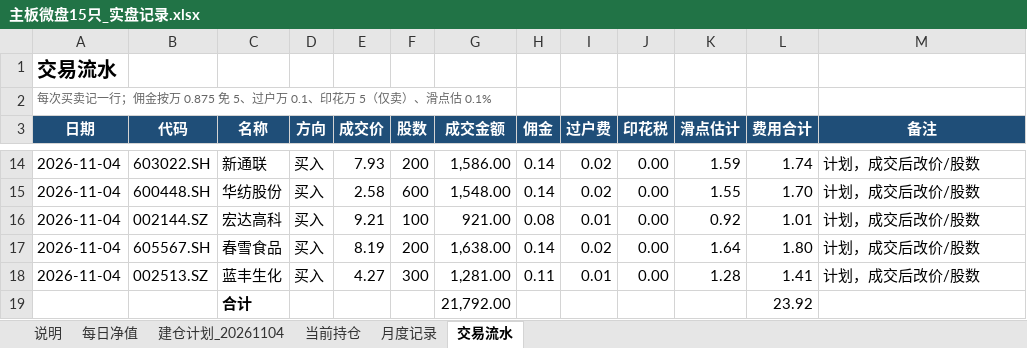
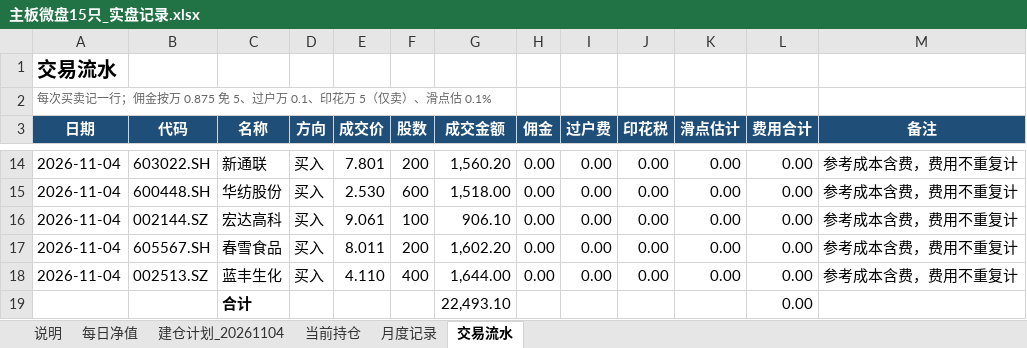
Before and after one commit to LinNego/QuantMind, an Excel workbook: docs/实盘记录/主板微盘15只_实盘记录.xlsx, sheet 交易流水, drawn as a sheet; only a part is shown, gaps mark what is left out; values as stored, in another font and other column widths than the file's, no borders; removed rows and columns are numbered as before the commit, all else as after; the diff covers the shown part only; the diff names each change by its address in the sheet, - before the commit and + after, or states it on an @@ line.

```diff
--- a/docs/实盘记录/主板微盘15只_实盘记录.xlsx (sheet 交易流水)
+++ b/docs/实盘记录/主板微盘15只_实盘记录.xlsx (sheet 交易流水)
-E14 (成交价): 7.93
+E14 (成交价): 7.801
-G14 (成交金额): 1,586.00
+G14 (成交金额): 1,560.20
-H14:H15 (佣金): 0.14
+H14:H15 (佣金): 0.00
-I14:I15 (过户费): 0.02
+I14:I15 (过户费): 0.00
-K14 (滑点估计): 1.59
+K14 (滑点估计): 0.00
-L14 (费用合计): 1.74
+L14 (费用合计): 0.00
-M14:M18 (备注): 计划，成交后改价/股数
+M14:M18 (备注): 参考成本含费，费用不重复计
-E15 (成交价): 2.58
+E15 (成交价): 2.530
-G15 (成交金额): 1,548.00
+G15 (成交金额): 1,518.00
-K15 (滑点估计): 1.55
+K15 (滑点估计): 0.00
-L15 (费用合计): 1.70
+L15 (费用合计): 0.00
-E16 (成交价): 9.21
+E16 (成交价): 9.061
-G16 (成交金额): 921.00
+G16 (成交金额): 906.10
-H16 (佣金): 0.08
+H16 (佣金): 0.00
-I16 (过户费): 0.01
+I16 (过户费): 0.00
-K16 (滑点估计): 0.92
+K16 (滑点估计): 0.00
-L16 (费用合计): 1.01
+L16 (费用合计): 0.00
-E17 (成交价): 8.19
+E17 (成交价): 8.011
-G17 (成交金额): 1,638.00
+G17 (成交金额): 1,602.20
-H17 (佣金): 0.14
+H17 (佣金): 0.00
-I17 (过户费): 0.02
+I17 (过户费): 0.00
-K17 (滑点估计): 1.64
+K17 (滑点估计): 0.00
-L17 (费用合计): 1.80
+L17 (费用合计): 0.00
-E18 (成交价): 4.27
+E18 (成交价): 4.110
-F18 (股数): 300
+F18 (股数): 400
-G18 (成交金额): 1,281.00
+G18 (成交金额): 1,644.00
-H18 (佣金): 0.11
+H18 (佣金): 0.00
-I18 (过户费): 0.01
+I18 (过户费): 0.00
-K18 (滑点估计): 1.28
+K18 (滑点估计): 0.00
-L18 (费用合计): 1.41
+L18 (费用合计): 0.00
-row 19:  |  | 合计 |  |  |  | 21,792.00 |  |  |  |  | 23.92
+row 19:  |  | 合计 |  |  |  | 22,493.10 |  |  |  |  | 0.00
```
Also changed, not shown: 72 edited cells elsewhere in this sheet, sheet 建仓计划_20261104, sheet 当前持仓, sheet 每日净值, sheet 说明, sheet 月度记录, 2 other files.
